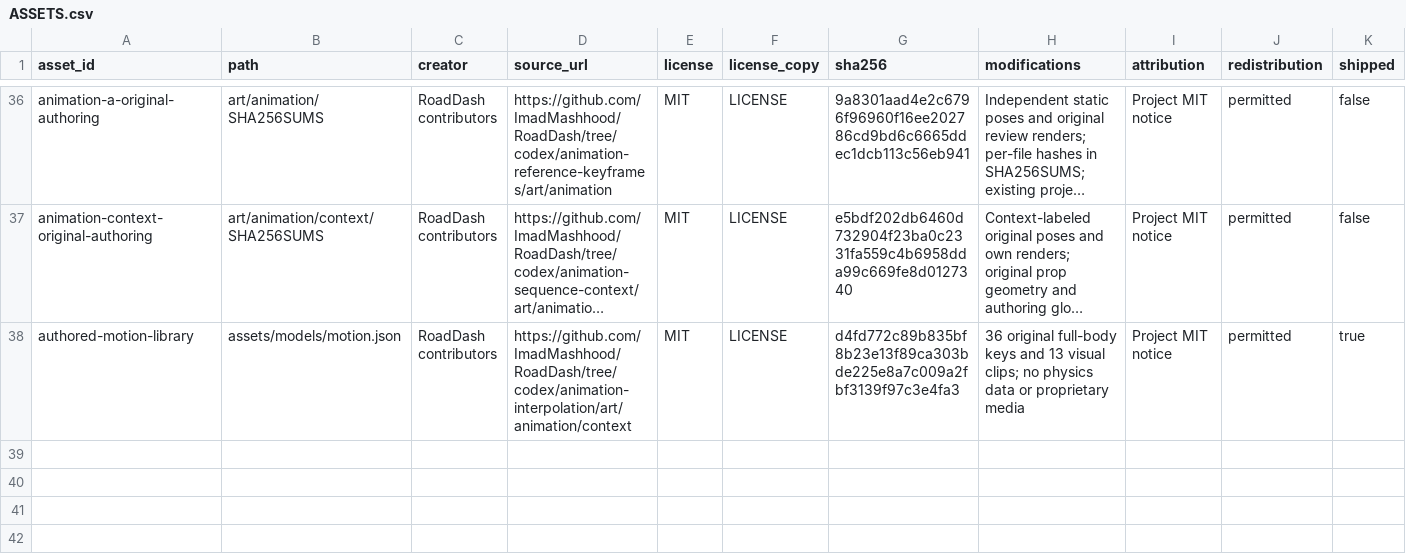
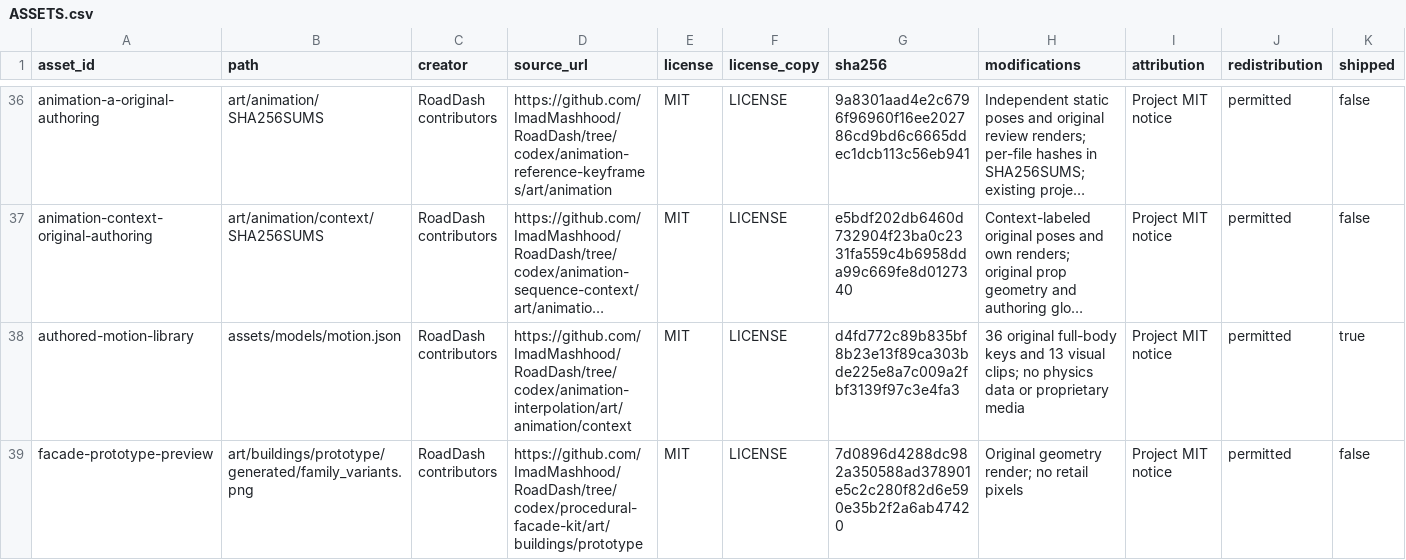
Before and after one commit to ImadMashhood/RoadDash, a CSV file: docs/third_party/ASSETS.csv, drawn as a sheet; only a part is shown, gaps mark what is left out; long unchanged cells end in …; the diff names each change by its address in the sheet, - before the commit and + after, or states it on an @@ line.

```diff
--- a/docs/third_party/ASSETS.csv
+++ b/docs/third_party/ASSETS.csv
+row 39: facade-prototype-preview | art/buildings/prototype/generated/family_variants.png | RoadDash contributors | https://github.com/ImadMashhood/RoadDash/tree/codex/procedural-facade-kit/art/buildings/prototype | MIT | LICENSE | 7d0896d4288dc982a350588ad378901e5c2c280f82d6e590e35b2f2a6ab47420 | Original geometry render; no retail pixels | Project MIT notice | permitted | false
```
Also changed, not shown: 42 other files.
